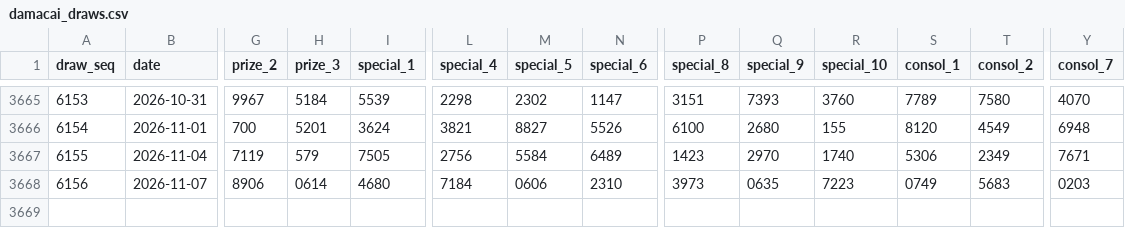
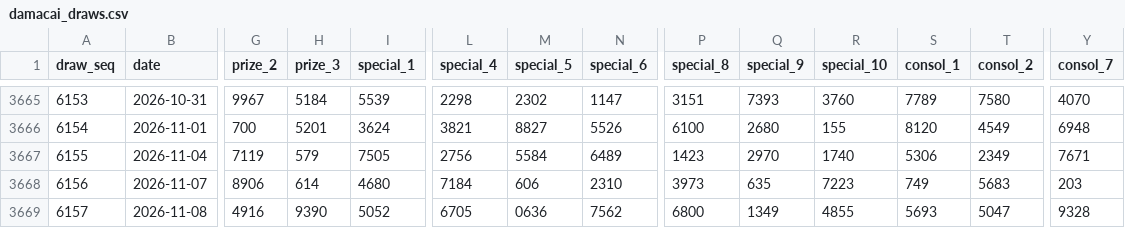
Before and after one commit to riverbird83/malaysia-4d, a CSV file: data/damacai_draws.csv, drawn as a sheet; only a part is shown, gaps mark what is left out; rows hold the shown columns only; the diff names each change by its address in the sheet, - before the commit and + after, or states it on an @@ line.

```diff
--- a/data/damacai_draws.csv
+++ b/data/damacai_draws.csv
-H3668 (prize_3): 0614
+H3668 (prize_3): 614
-M3668 (special_5): 0606
+M3668 (special_5): 606
-Q3668 (special_9): 0635
+Q3668 (special_9): 635
-S3668 (consol_1): 0749
+S3668 (consol_1): 749
-Y3668 (consol_7): 0203
+Y3668 (consol_7): 203
+row 3669: 6157 | 2026-11-08 | 4916 | 9390 | 5052 | 6705 | 0636 | 7562 | 6800 | 1349 | 4855 | 5693 | 5047 | 9328
```
Also changed, not shown: data/magnum_draws.csv, data/sportstoto_draws.csv, 4 other files.
